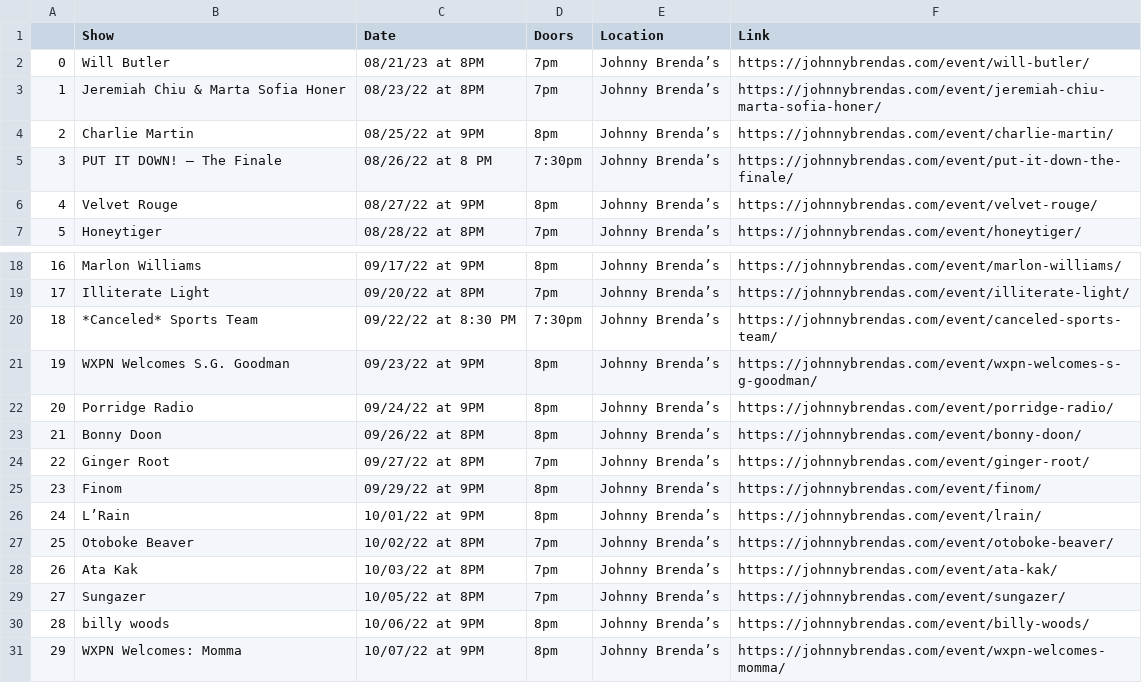
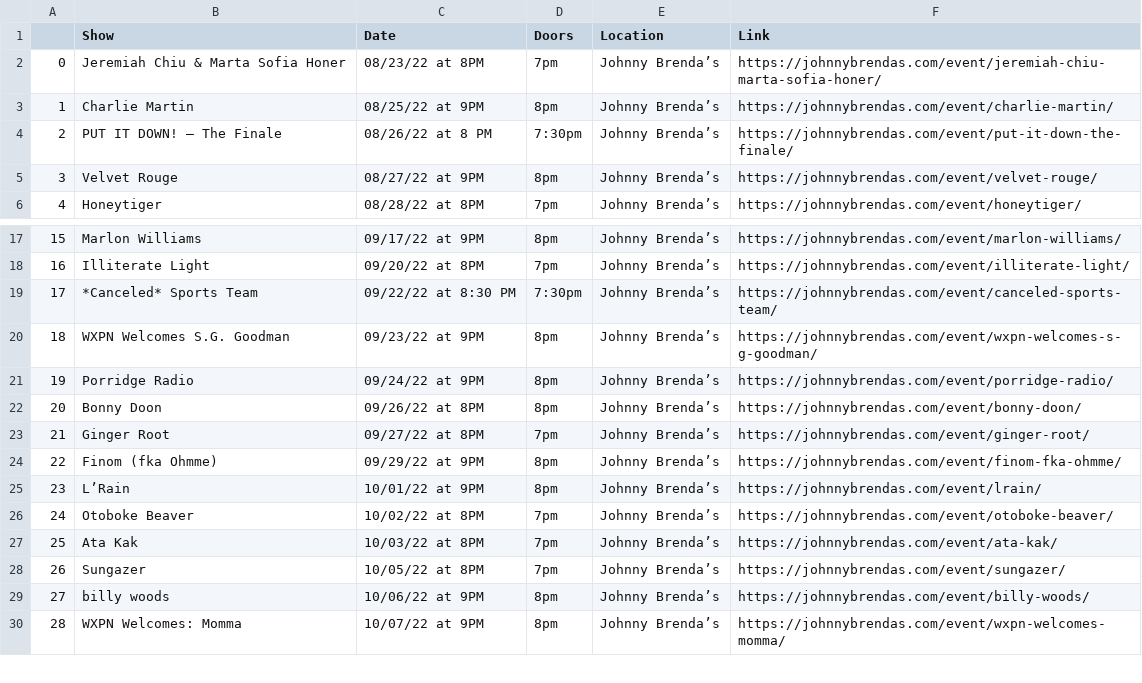
Before and after one commit to amandakreider/Concert-Calendars, a CSV file: csv/jbs_events.csv, drawn as a sheet; only a part is shown, gaps mark what is left out; removed rows and columns are numbered as before the commit, all else as after; the diff names each change by its address in the sheet, - before the commit and + after, or states it on an @@ line.

Commit message:
Update Johnny Brenda's calendar

```diff
--- a/csv/jbs_events.csv
+++ b/csv/jbs_events.csv
-row 2: 0 | Will Butler | 08/21/23 at 8PM | 7pm | Johnny Brenda’s | https://johnnybrendas.com/event/will-butler/
@@ column A renumbered from row 2 down @@
-B24 (Show): Finom
+B24 (Show): Finom (fka Ohmme)
-F24 (Link): https://johnnybrendas.com/event/finom/
+F24 (Link): https://johnnybrendas.com/event/finom-fka-ohmme/
```
Also changed, not shown: 1 other file.
